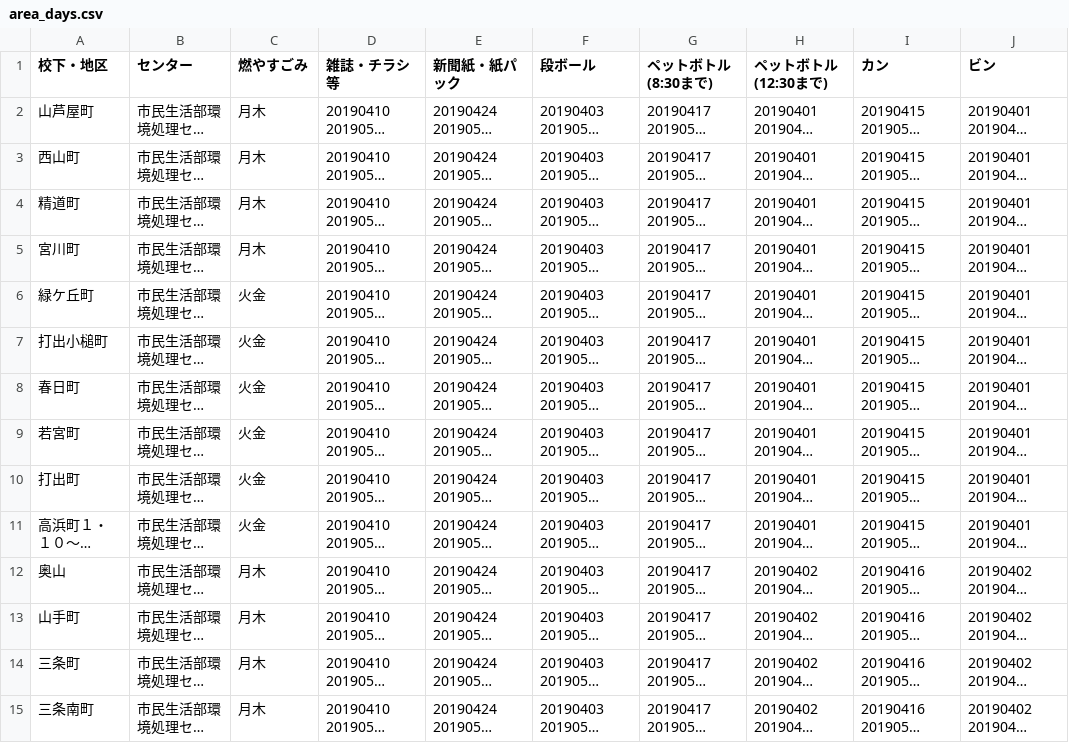
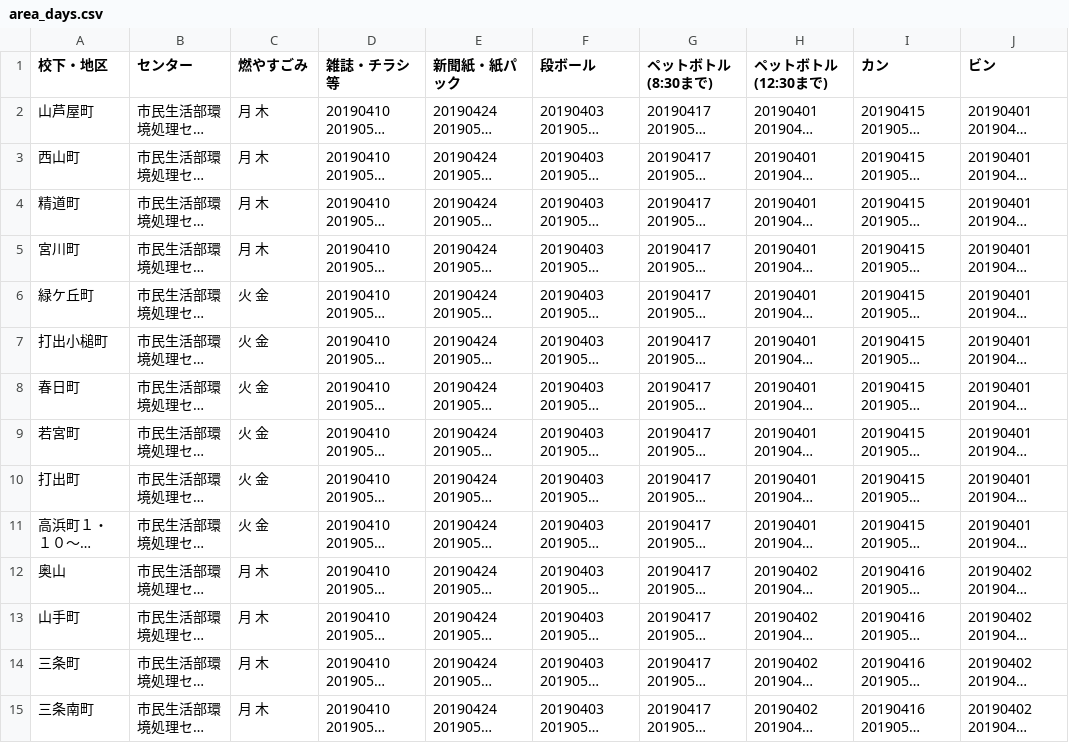
Before and after one commit to clarkashiya-2021/5374, a CSV file: data/area_days.csv, drawn as a sheet; only a part is shown; long unchanged cells end in …; the diff covers the shown part only; the diff names each change by its address in the sheet, - before the commit and + after, or states it on an @@ line.

Commit message:
燃えるゴミの曜日リストをスペース区切りに

```diff
--- a/data/area_days.csv
+++ b/data/area_days.csv
-C2:C5 (燃やすごみ): 月木
+C2:C5 (燃やすごみ): 月 木
-C6:C11 (燃やすごみ): 火金
+C6:C11 (燃やすごみ): 火 金
-C12:C15 (燃やすごみ): 月木
+C12:C15 (燃やすごみ): 月 木
```
Also changed, not shown: 39 edited cells elsewhere in this file.
